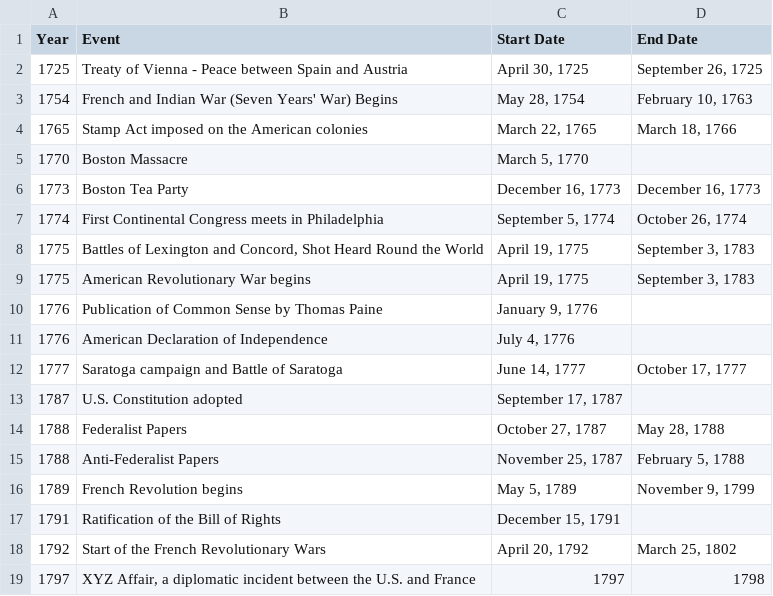
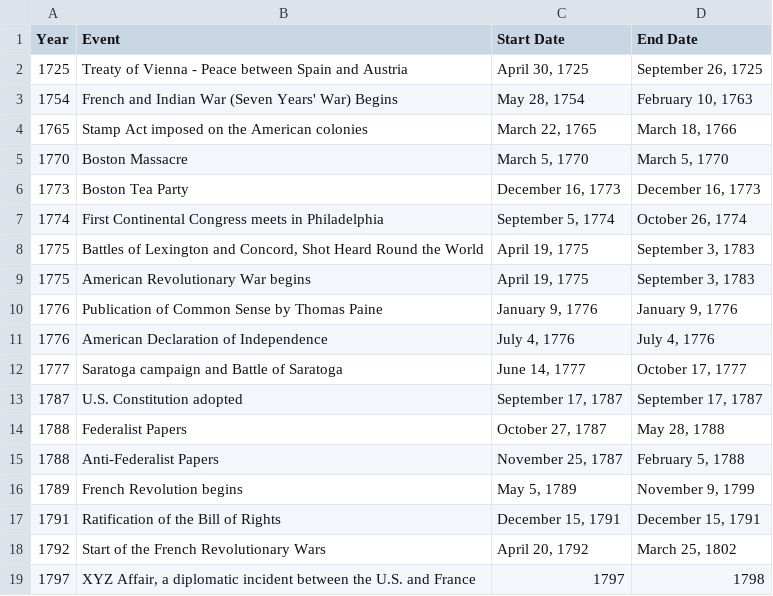
Before and after one commit to h-gear/revolution, a CSV file: data/external/historical events.csv, drawn as a sheet; only a part is shown; the diff names each change by its address in the sheet, - before the commit and + after, or states it on an @@ line.

```diff
--- a/data/external/historical events.csv
+++ b/data/external/historical events.csv
-D5 (End Date): (empty)
+D5 (End Date): March 5, 1770
-D10 (End Date): (empty)
+D10 (End Date): January 9, 1776
-D11 (End Date): (empty)
+D11 (End Date): July 4, 1776
-D13 (End Date): (empty)
+D13 (End Date): September 17, 1787
-D17 (End Date): (empty)
+D17 (End Date): December 15, 1791
```
Also changed, not shown: 3 other files.
